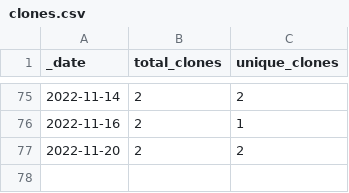
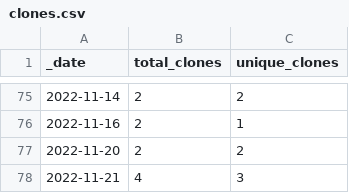
Before and after one commit to batterycenter/battery, a CSV file: traffic/clones.csv, drawn as a sheet; only a part is shown, gaps mark what is left out; the diff names each change by its address in the sheet, - before the commit and + after, or states it on an @@ line.

Commit message:
GitHub traffic

```diff
--- a/traffic/clones.csv
+++ b/traffic/clones.csv
+row 78: 2022-11-21 | 4 | 3
```
Also changed, not shown: traffic/views.csv, 1 other file.
